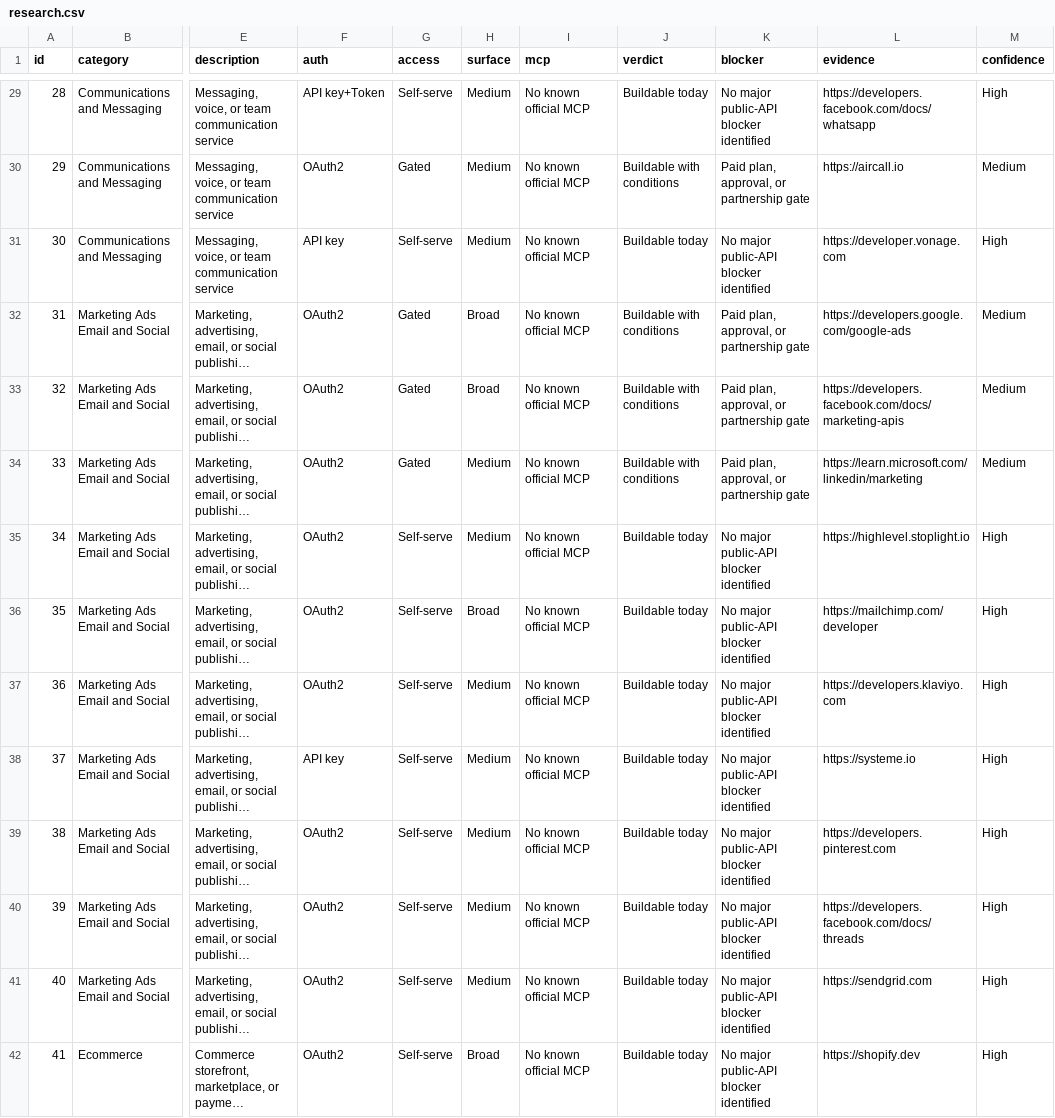
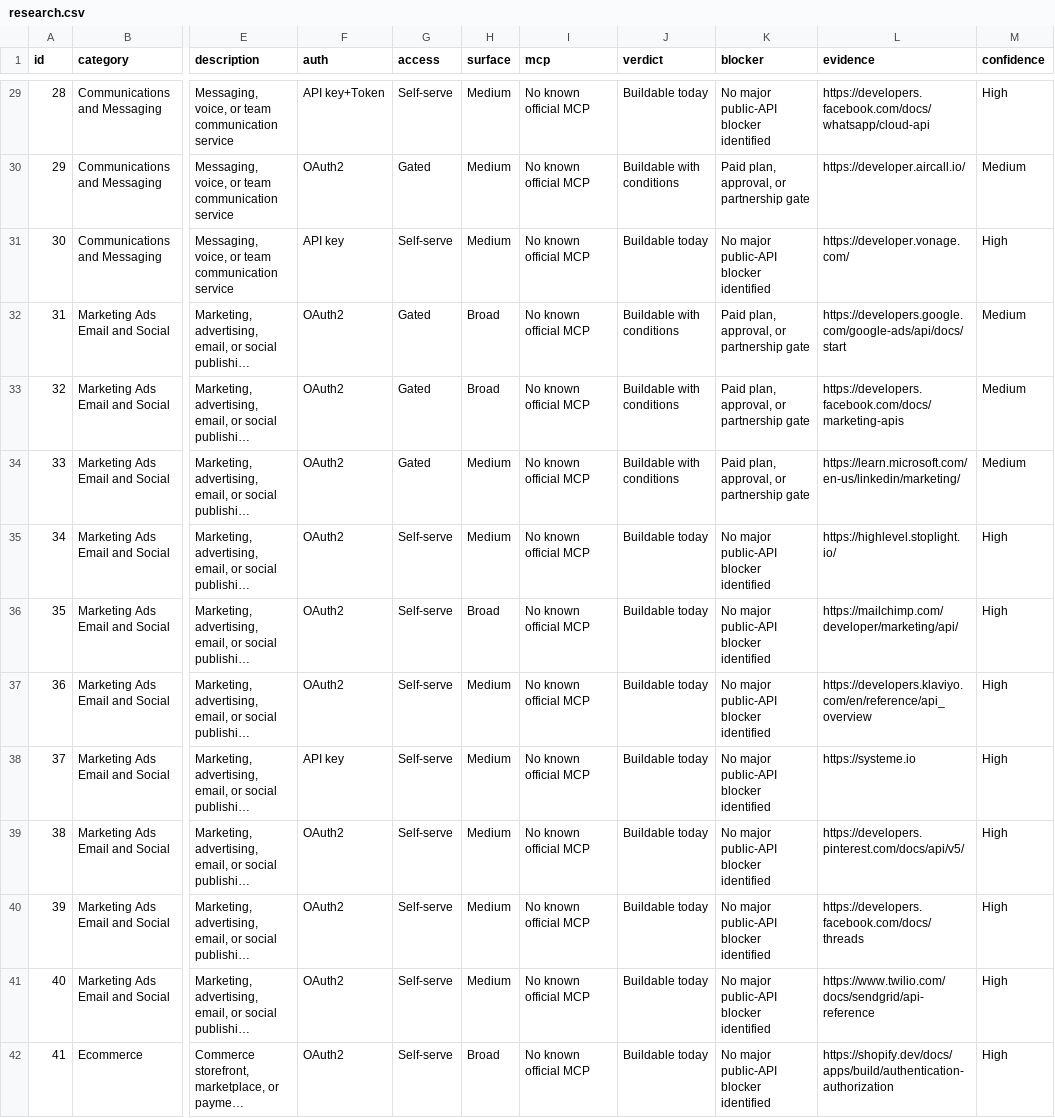
Before and after one commit to PRINCE2-AI/app-research-case-study, a CSV file: research.csv, drawn as a sheet; only a part is shown, gaps mark what is left out; long unchanged cells end in …; the diff covers the shown part only; the diff names each change by its address in the sheet, - before the commit and + after, or states it on an @@ line.

```diff
--- a/research.csv
+++ b/research.csv
-L29 (evidence): https://developers.facebook.com/docs/whatsapp
+L29 (evidence): https://developers.facebook.com/docs/whatsapp/cloud-api
-L30 (evidence): https://aircall.io
+L30 (evidence): https://developer.aircall.io/
-L31 (evidence): https://developer.vonage.com
+L31 (evidence): https://developer.vonage.com/
-L32 (evidence): https://developers.google.com/google-ads
+L32 (evidence): https://developers.google.com/google-ads/api/docs/start
-L34 (evidence): https://learn.microsoft.com/linkedin/marketing
+L34 (evidence): https://learn.microsoft.com/en-us/linkedin/marketing/
-L35 (evidence): https://highlevel.stoplight.io
+L35 (evidence): https://highlevel.stoplight.io/
-L36 (evidence): https://mailchimp.com/developer
+L36 (evidence): https://mailchimp.com/developer/marketing/api/
-L37 (evidence): https://developers.klaviyo.com
+L37 (evidence): https://developers.klaviyo.com/en/reference/api_overview
-L39 (evidence): https://developers.pinterest.com
+L39 (evidence): https://developers.pinterest.com/docs/api/v5/
-L41 (evidence): https://sendgrid.com
+L41 (evidence): https://www.twilio.com/docs/sendgrid/api-reference
-L42 (evidence): https://shopify.dev
+L42 (evidence): https://shopify.dev/docs/apps/build/authentication-authorization
```
Also changed, not shown: 63 edited cells elsewhere in this file, 4 other files.
